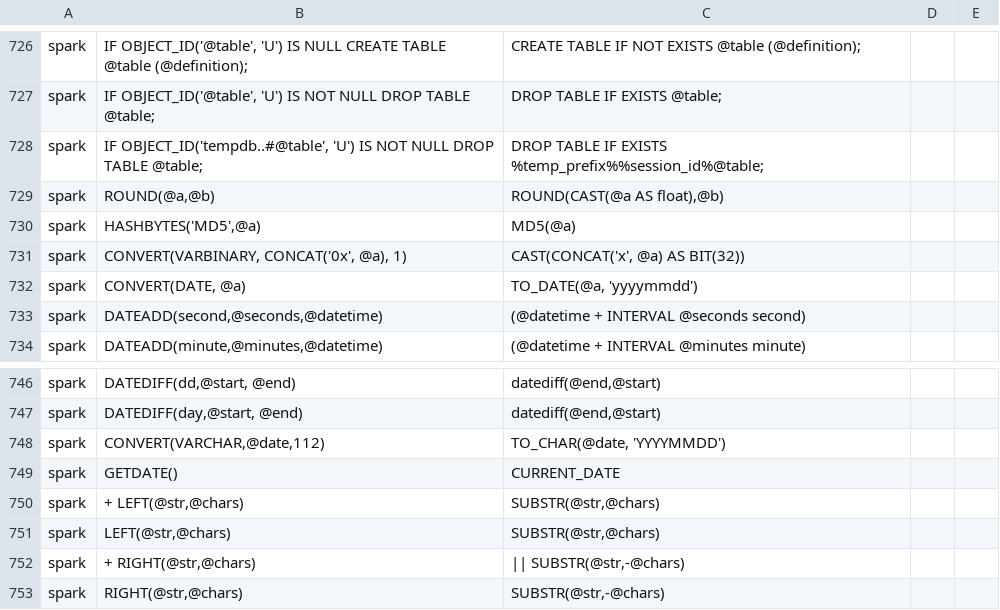
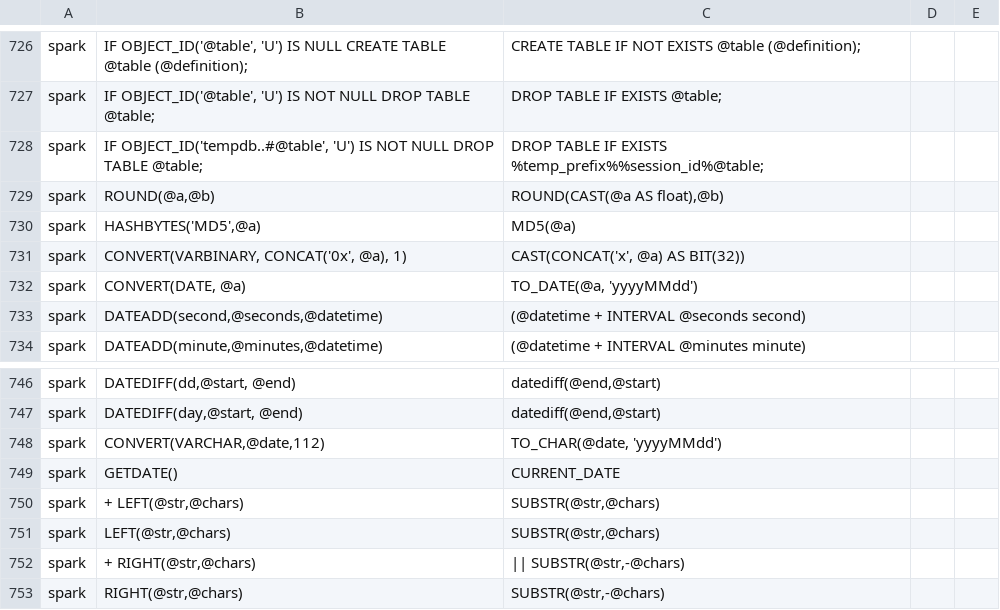
Before and after one commit to alondhe/SqlRender, a CSV file: inst/csv/replacementPatterns.csv, drawn as a sheet; only a part is shown, gaps mark what is left out.

Commit message:
Fixed syntax issue in to_date spark translation

```diff
--- a/inst/csv/replacementPatterns.csv
+++ b/inst/csv/replacementPatterns.csv
@@ -731,3 +731,3 @@ spark,"HASHBYTES('MD5',@a)","MD5(@a)"
 spark,"CONVERT(VARBINARY, CONCAT('0x', @a), 1)","CAST(CONCAT('x', @a) AS BIT(32))"
-spark,"CONVERT(DATE, @a)","TO_DATE(@a, 'yyyymmdd')"
+spark,"CONVERT(DATE, @a)","TO_DATE(@a, 'yyyyMMdd')"
 spark,"DATEADD(second,@seconds,@datetime)",(@datetime + INTERVAL @seconds second)
@@ -747,3 +747,3 @@ spark,"DATEDIFF(dd,@start, @end)","datediff(@end,@start)"
 spark,"DATEDIFF(day,@start, @end)","datediff(@end,@start)"
-spark,"CONVERT(VARCHAR,@date,112)","TO_CHAR(@date, 'YYYYMMDD')"
+spark,"CONVERT(VARCHAR,@date,112)","TO_CHAR(@date, 'yyyyMMdd')"
 spark,GETDATE(),CURRENT_DATE
```
Also changed, not shown: 1 other file.
